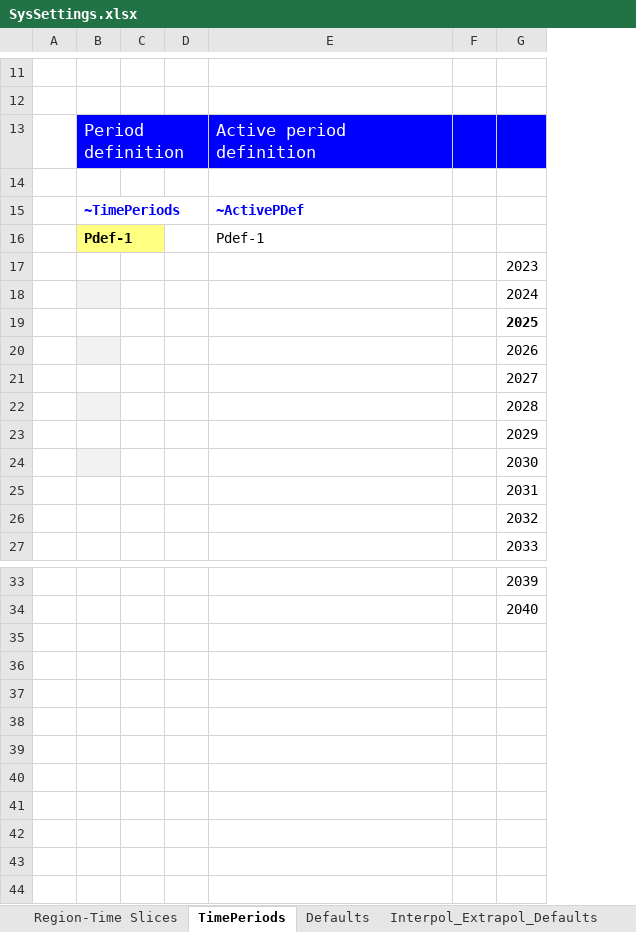
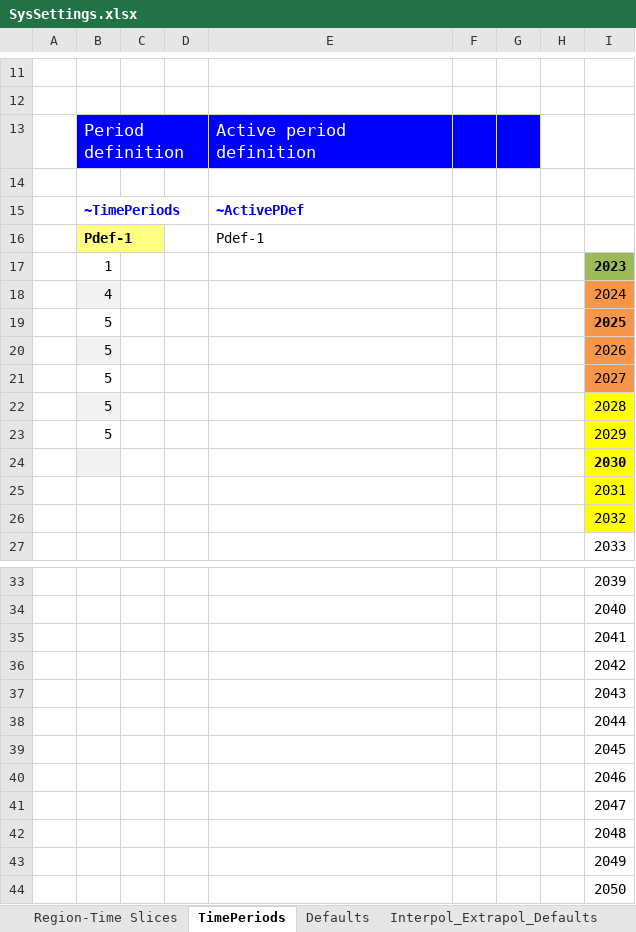
Before and after one commit to Inluni/MSc_SELECT, an Excel workbook: SysSettings.xlsx, sheet TimePeriods, drawn as a sheet; only a part is shown, gaps mark what is left out; values as stored, in another font and other column widths than the file's, no borders; addresses are those after the commit; the diff names each change by its address in the sheet, - before the commit and + after, or states it on an @@ line.

```diff
--- a/SysSettings.xlsx (sheet TimePeriods)
+++ b/SysSettings.xlsx (sheet TimePeriods)
+column G, empty
+column H, empty
-I13 fill: #0000FF
+I13 fill: none
-B17: (empty)
+B17: 1
@@ I17 fill: none → #9BBB59, bold: off → on @@
-B18: (empty)
+B18: 4
-I18:I21 fill: none
+I18:I21 fill: #F79646
-B19:B23: (empty)
+B19:B23: 5
-I22:I26 fill: none
+I22:I26 fill: #FFFF00
-I24 bold: off
+I24 bold: on
+row 35:  |  |  |  |  |  |  |  | 2041
+row 36:  |  |  |  |  |  |  |  | 2042
+row 37:  |  |  |  |  |  |  |  | 2043
+row 38:  |  |  |  |  |  |  |  | 2044
+row 39:  |  |  |  |  |  |  |  | 2045
+row 40:  |  |  |  |  |  |  |  | 2046
+row 41:  |  |  |  |  |  |  |  | 2047
+row 42:  |  |  |  |  |  |  |  | 2048
+row 43:  |  |  |  |  |  |  |  | 2049
+row 44:  |  |  |  |  |  |  |  | 2050
```
Also changed, not shown: sheet Region-Time Slices, sheet Constants, formulas that keep their value, VT_Model_DMD_V01.xlsx, VT_Model_SUP_V01.xlsx, 2 other files.
